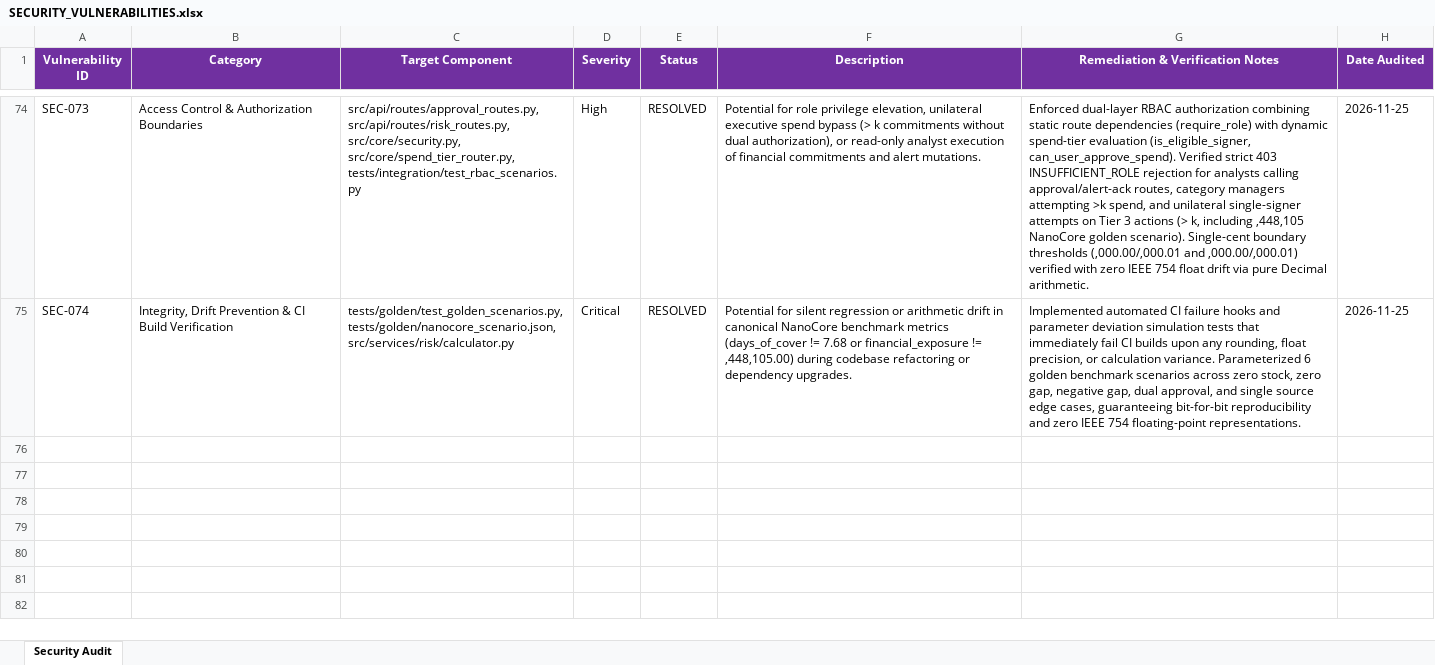
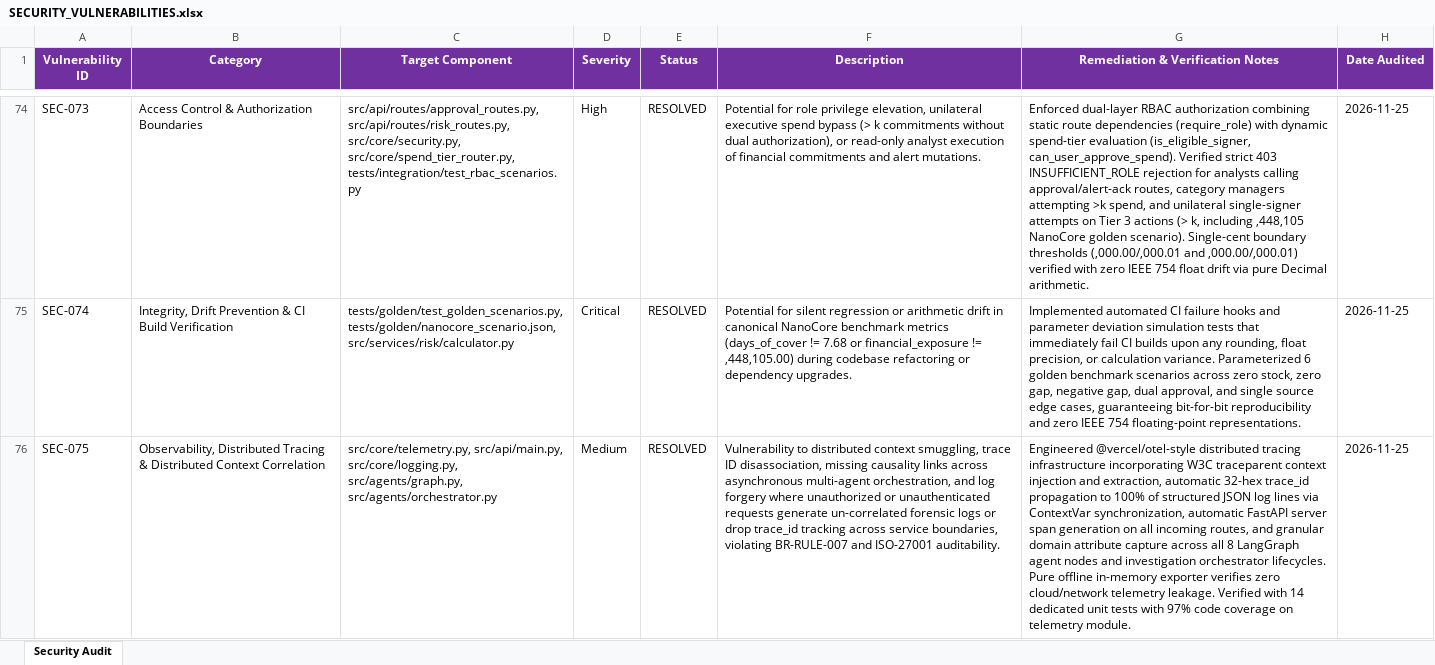
Before and after one commit to lokesh-repaka/apexmotion-supplier-risk-intelligence, an Excel workbook: docs/SECURITY_VULNERABILITIES.xlsx, sheet Security Audit, drawn as a sheet; only a part is shown, gaps mark what is left out; values as stored, in another font and other column widths than the file's, no borders; the diff names each change by its address in the sheet, - before the commit and + after, or states it on an @@ line.

```diff
--- a/docs/SECURITY_VULNERABILITIES.xlsx (sheet Security Audit)
+++ b/docs/SECURITY_VULNERABILITIES.xlsx (sheet Security Audit)
+row 76: SEC-075 | Observability, Distributed Tracing & Distributed Context Correlation | src/core/telemetry.py, src/api/main.py, src/core/logging.py, src/agents/graph.py, src/agents/orchestrator.py | Medium | RESOLVED | Vulnerability to distributed context smuggling, trace ID disassociation, missing causality links across asynchronous multi-agent orchestration, and log forgery where unauthorized or unauthenticated requests generate un-correlated forensic logs or drop trace_id tracking across service boundaries, violating BR-RULE-007 and ISO-27001 auditability. | Engineered @vercel/otel-style distributed tracing infrastructure incorporating W3C traceparent context injection and extraction, automatic 32-hex trace_id propagation to 100% of structured JSON log lines via ContextVar synchronization, automatic FastAPI server span generation on all incoming routes, and granular domain attribute capture across all 8 LangGraph agent nodes and investigation orchestrator lifecycles. Pure offline in-memory exporter verifies zero cloud/network telemetry leakage. Verified with 14 dedicated unit tests with 97% code coverage on telemetry module. | 2026-11-25
```
Also changed, not shown: docs/TEST_CASES.xlsx, 13 other files.
